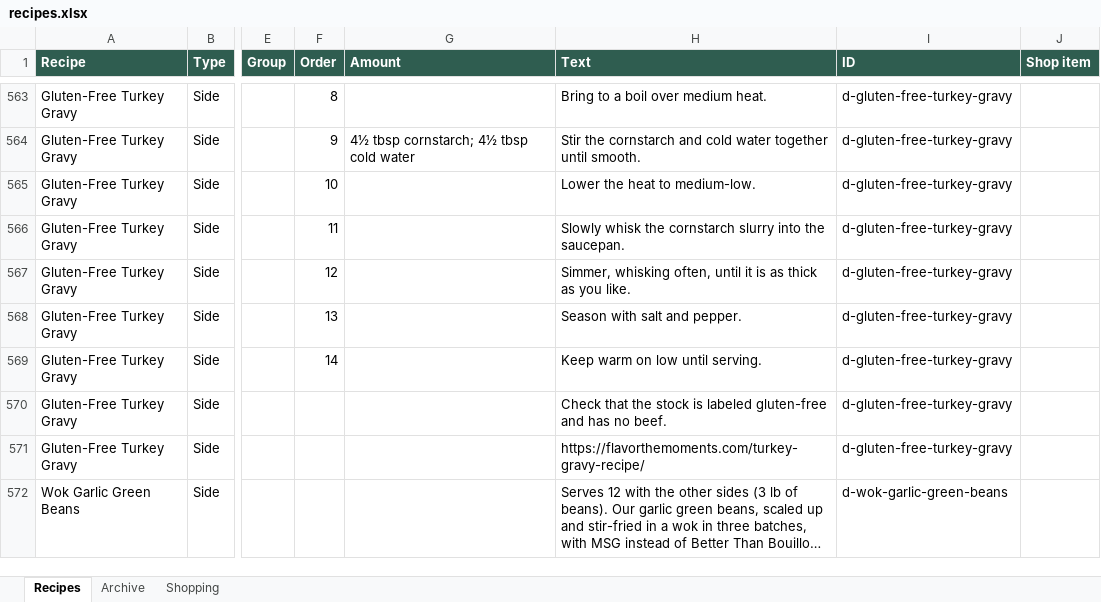
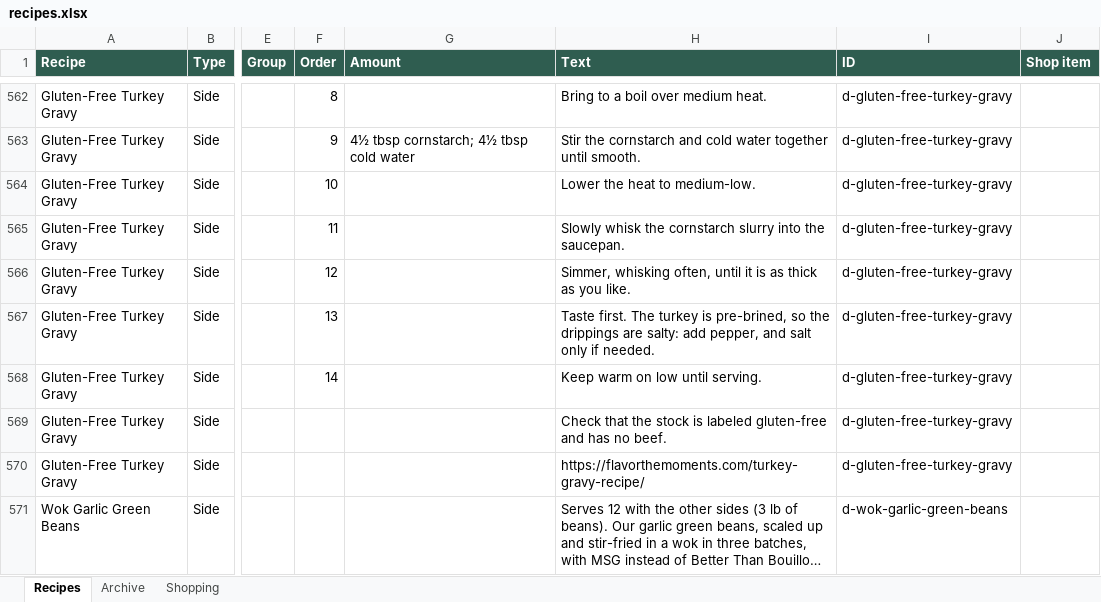
Before and after one commit to entquine/Recipes, an Excel workbook: recipes.xlsx, sheet Recipes, drawn as a sheet; only a part is shown, gaps mark what is left out; long unchanged cells end in …; values as stored, in another font and other column widths than the file's, no borders; addresses are those after the commit; the diff covers the shown part only; the diff names each change by its address in the sheet, - before the commit and + after, or states it on an @@ line.

```diff
--- a/recipes.xlsx (sheet Recipes)
+++ b/recipes.xlsx (sheet Recipes)
-H567 (Text): Season with salt and pepper.
+H567 (Text): Taste first. The turkey is pre-brined, so the drippings are salty: add pepper, and salt only if needed.
```
Also changed, not shown: 1 added row, 2 removed rows and 32 edited cells elsewhere in this sheet.
